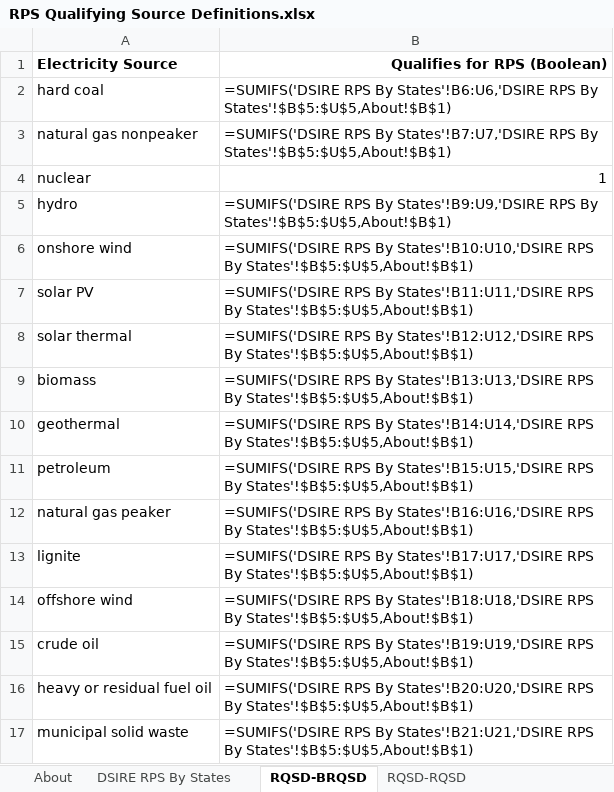
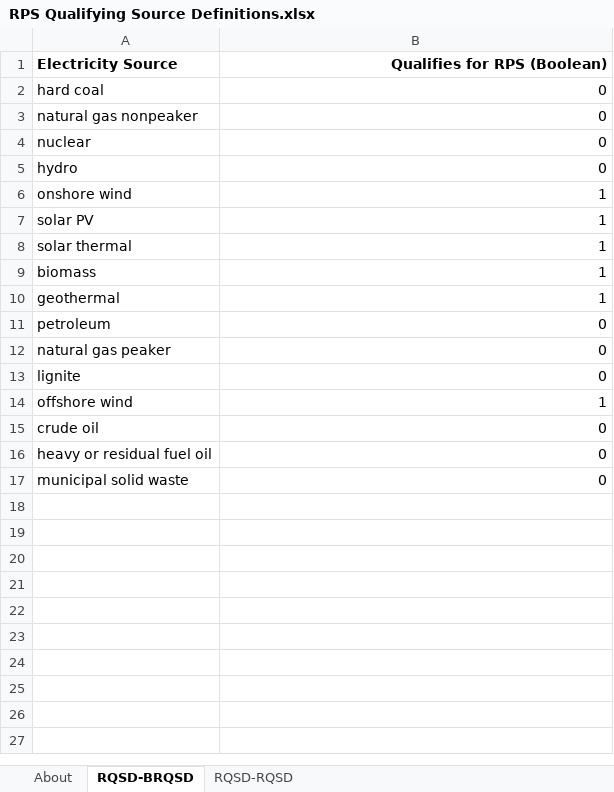
Before and after one commit to EnergyInnovation/eps-oregon, an Excel workbook: InputData/elec/RQSD/RPS Qualifying Source Definitions.xlsx, sheet RQSD-BRQSD, drawn as a sheet; values as stored, in another font and other column widths than the file's, no borders; formulas without a stored value are shown as written; the diff names each change by its address in the sheet, - before the commit and + after, or states it on an @@ line.

Commit message:
Revert to original OR file for RQSD

```diff
--- a/InputData/elec/RQSD/RPS Qualifying Source Definitions.xlsx (sheet RQSD-BRQSD)
+++ b/InputData/elec/RQSD/RPS Qualifying Source Definitions.xlsx (sheet RQSD-BRQSD)
-sheet tab: DSIRE RPS By States
-B2 (Qualifies for RPS (Boolean)): =SUMIFS('DSIRE RPS By States'!B6:U6,'DSIRE RPS By States'!$B$5:$U$5,About!$B$1)
+B2 (Qualifies for RPS (Boolean)): 0
-B3 (Qualifies for RPS (Boolean)): =SUMIFS('DSIRE RPS By States'!B7:U7,'DSIRE RPS By States'!$B$5:$U$5,About!$B$1)
+B3 (Qualifies for RPS (Boolean)): 0
-B4 (Qualifies for RPS (Boolean)): 1
+B4 (Qualifies for RPS (Boolean)): 0
-B5 (Qualifies for RPS (Boolean)): =SUMIFS('DSIRE RPS By States'!B9:U9,'DSIRE RPS By States'!$B$5:$U$5,About!$B$1)
+B5 (Qualifies for RPS (Boolean)): 0
-B6 (Qualifies for RPS (Boolean)): =SUMIFS('DSIRE RPS By States'!B10:U10,'DSIRE RPS By States'!$B$5:$U$5,About!$B$1)
+B6 (Qualifies for RPS (Boolean)): 1
-B7 (Qualifies for RPS (Boolean)): =SUMIFS('DSIRE RPS By States'!B11:U11,'DSIRE RPS By States'!$B$5:$U$5,About!$B$1)
+B7 (Qualifies for RPS (Boolean)): 1
-B8 (Qualifies for RPS (Boolean)): =SUMIFS('DSIRE RPS By States'!B12:U12,'DSIRE RPS By States'!$B$5:$U$5,About!$B$1)
+B8 (Qualifies for RPS (Boolean)): 1
-B9 (Qualifies for RPS (Boolean)): =SUMIFS('DSIRE RPS By States'!B13:U13,'DSIRE RPS By States'!$B$5:$U$5,About!$B$1)
+B9 (Qualifies for RPS (Boolean)): 1
-B10 (Qualifies for RPS (Boolean)): =SUMIFS('DSIRE RPS By States'!B14:U14,'DSIRE RPS By States'!$B$5:$U$5,About!$B$1)
+B10 (Qualifies for RPS (Boolean)): 1
-B11 (Qualifies for RPS (Boolean)): =SUMIFS('DSIRE RPS By States'!B15:U15,'DSIRE RPS By States'!$B$5:$U$5,About!$B$1)
+B11 (Qualifies for RPS (Boolean)): 0
-B12 (Qualifies for RPS (Boolean)): =SUMIFS('DSIRE RPS By States'!B16:U16,'DSIRE RPS By States'!$B$5:$U$5,About!$B$1)
+B12 (Qualifies for RPS (Boolean)): 0
-B13 (Qualifies for RPS (Boolean)): =SUMIFS('DSIRE RPS By States'!B17:U17,'DSIRE RPS By States'!$B$5:$U$5,About!$B$1)
+B13 (Qualifies for RPS (Boolean)): 0
-B14 (Qualifies for RPS (Boolean)): =SUMIFS('DSIRE RPS By States'!B18:U18,'DSIRE RPS By States'!$B$5:$U$5,About!$B$1)
+B14 (Qualifies for RPS (Boolean)): 1
-B15 (Qualifies for RPS (Boolean)): =SUMIFS('DSIRE RPS By States'!B19:U19,'DSIRE RPS By States'!$B$5:$U$5,About!$B$1)
+B15 (Qualifies for RPS (Boolean)): 0
-B16 (Qualifies for RPS (Boolean)): =SUMIFS('DSIRE RPS By States'!B20:U20,'DSIRE RPS By States'!$B$5:$U$5,About!$B$1)
+B16 (Qualifies for RPS (Boolean)): 0
-B17 (Qualifies for RPS (Boolean)): =SUMIFS('DSIRE RPS By States'!B21:U21,'DSIRE RPS By States'!$B$5:$U$5,About!$B$1)
+B17 (Qualifies for RPS (Boolean)): 0
```
Also changed, not shown: sheet About, sheet RQSD-RQSD, charts or pictures, 2 other files.
